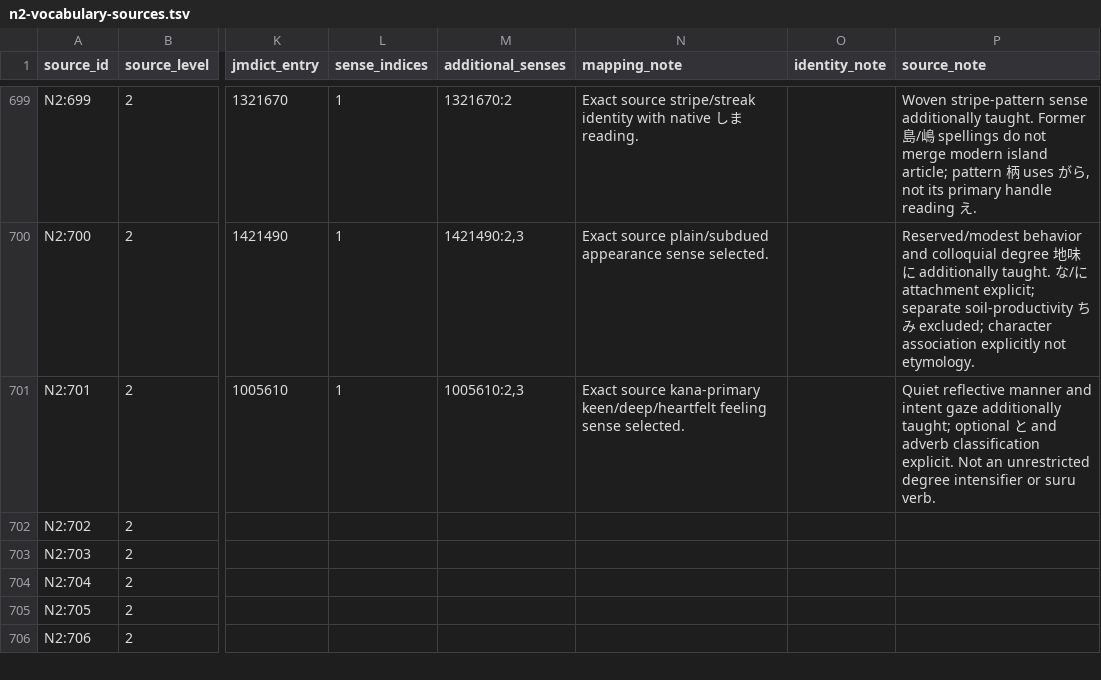
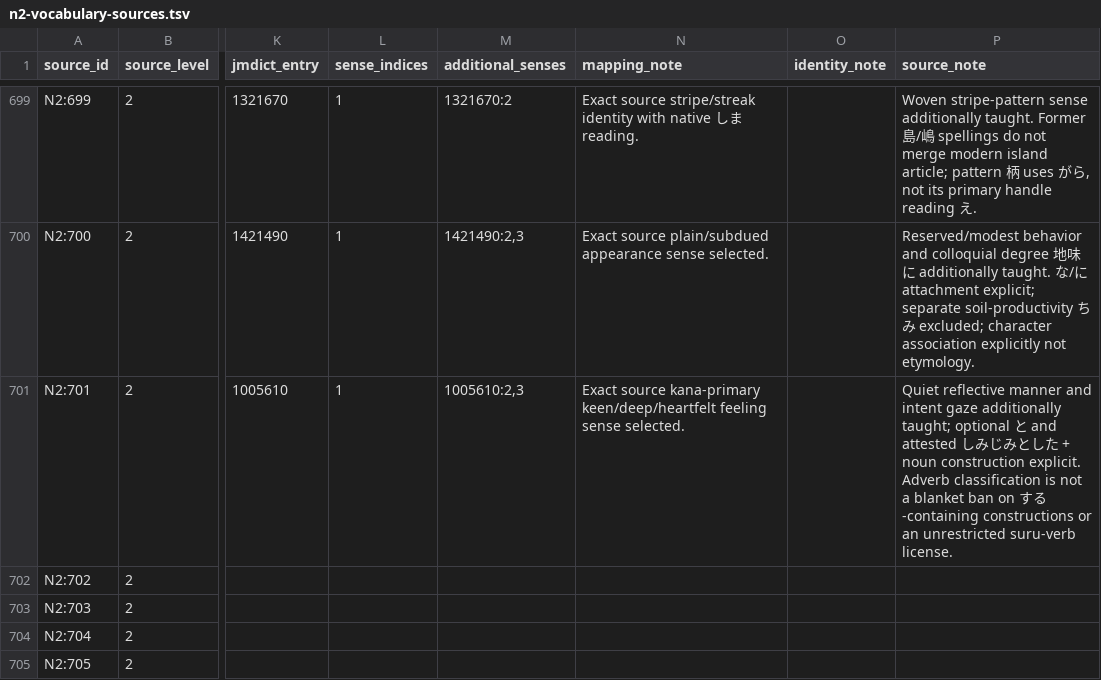
Before and after one commit to stop-cran/learning-japanese, a TSV file: docs/n2-vocabulary-sources.tsv, drawn as a sheet; only a part is shown, gaps mark what is left out; the shorter side is filled out with more unchanged rows; the diff names each change by its address in the sheet, - before the commit and + after, or states it on an @@ line.

```diff
--- a/docs/n2-vocabulary-sources.tsv
+++ b/docs/n2-vocabulary-sources.tsv
-P701 (source_note): …and adverb classification explicit. Not an unrestricted degree intensifier or suru verb.
+P701 (source_note): …and attested しみじみとした + noun construction explicit. Adverb classification is not a blanket ban on する-containing constructions or an unrestricted suru-verb license.
```
Also changed, not shown: 18 other files.
